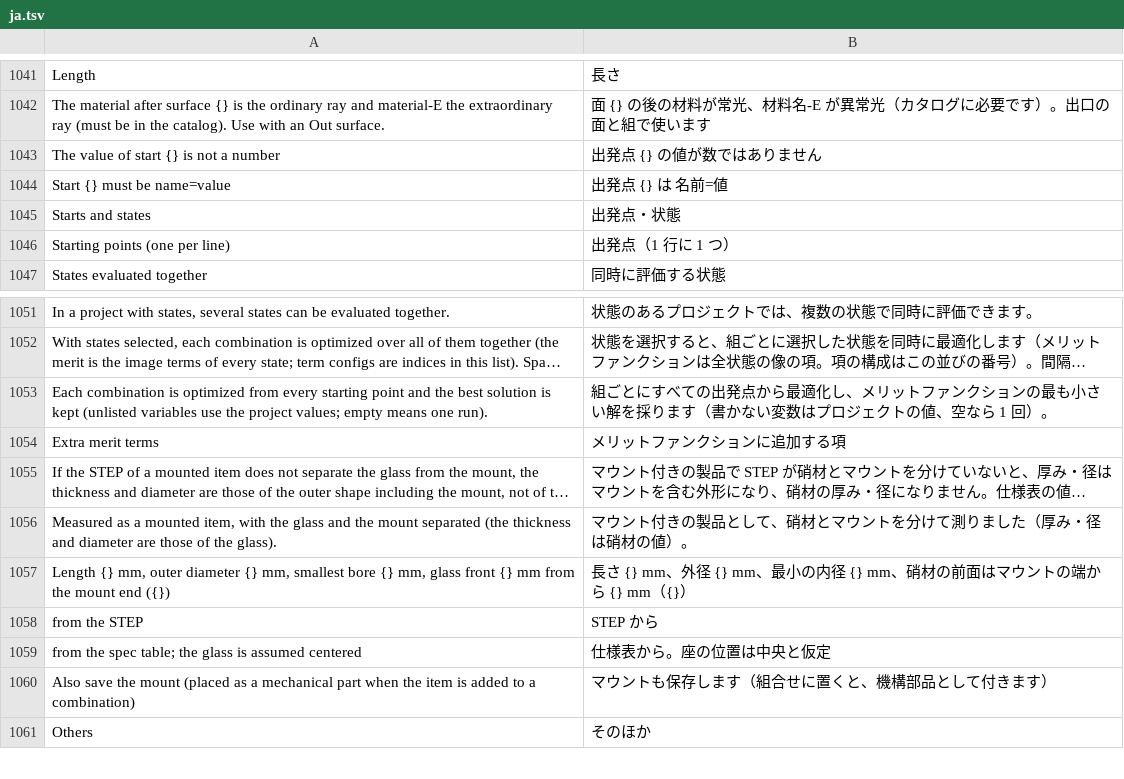
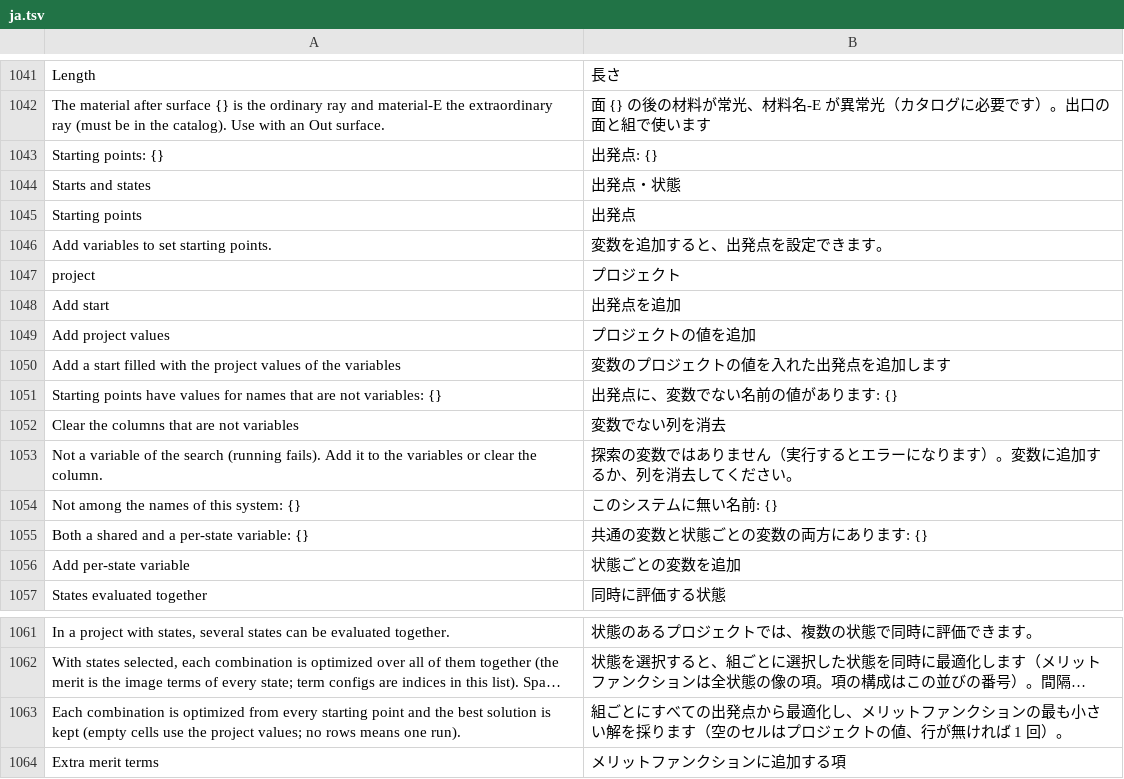
Before and after one commit to masa-iwm/lensbench, a TSV file: crates/lensbench-gui/lang/ja.tsv, drawn as a sheet; only a part is shown, gaps mark what is left out; the shorter side is filled out with more unchanged rows; long unchanged cells end in …; removed rows and columns are numbered as before the commit, all else as after; the diff names each change by its address in the sheet, - before the commit and + after, or states it on an @@ line.

```diff
--- a/crates/lensbench-gui/lang/ja.tsv
+++ b/crates/lensbench-gui/lang/ja.tsv
-row 1043: The value of start {} is not a number | 出発点 {} の値が数ではありません
-row 1044: Start {} must be name=value | 出発点 {} は 名前=値
+row 1043: Starting points: {} | 出発点: {}
-row 1046: Starting points (one per line) | 出発点（1 行に 1 つ）
+row 1045: Starting points | 出発点
+row 1046: Add variables to set starting points. | 変数を追加すると、出発点を設定できます。
+row 1047: project | プロジェクト
+row 1048: Add start | 出発点を追加
+row 1049: Add project values | プロジェクトの値を追加
+row 1050: Add a start filled with the project values of the variables | 変数のプロジェクトの値を入れた出発点を追加します
+row 1051: Starting points have values for names that are not variables: {} | 出発点に、変数でない名前の値があります: {}
+row 1052: Clear the columns that are not variables | 変数でない列を消去
+row 1053: Not a variable of the search (running fails). Add it to the variables or clear the column. | 探索の変数ではありません（実行するとエラーになります）。変数に追加するか、列を消去してください。
+row 1054: Not among the names of this system: {} | このシステムに無い名前: {}
+row 1055: Both a shared and a per-state variable: {} | 共通の変数と状態ごとの変数の両方にあります: {}
+row 1056: Add per-state variable | 状態ごとの変数を追加
-A1063: …is kept (unlisted variables use the project values; empty means one…
+A1063: …is kept (empty cells use the project values; no rows means one…
-B1063: …ります（書かない変数はプロジェクトの値、空なら 1 回）…
+B1063: …ります（空のセルはプロジェクトの値、行が無ければ 1 回）…
```
Also changed, not shown: 5 other files.
